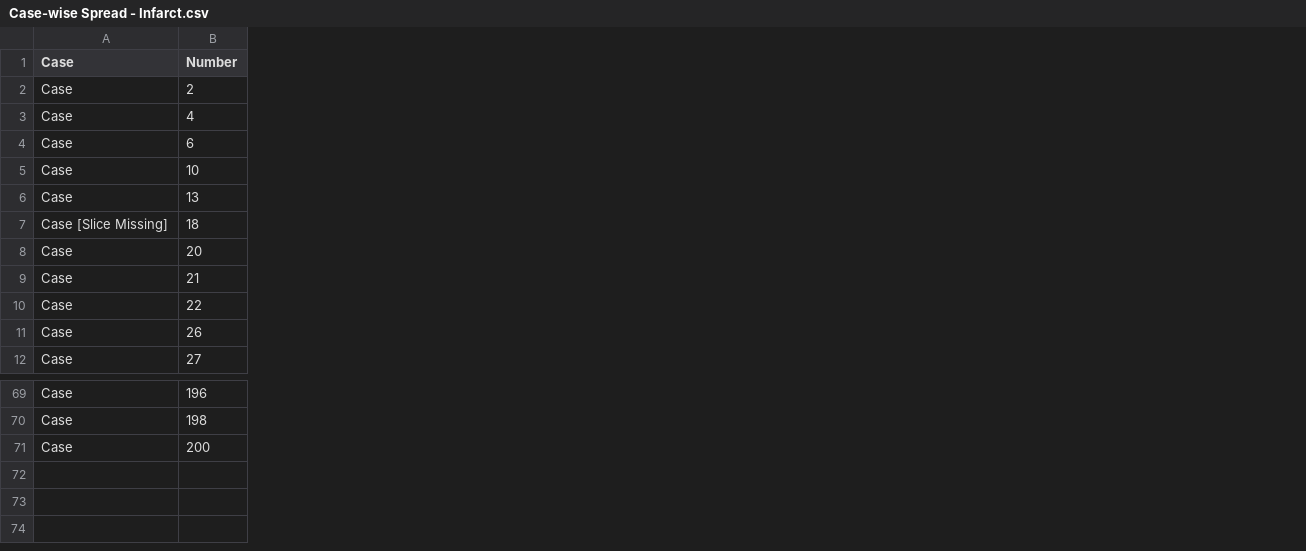
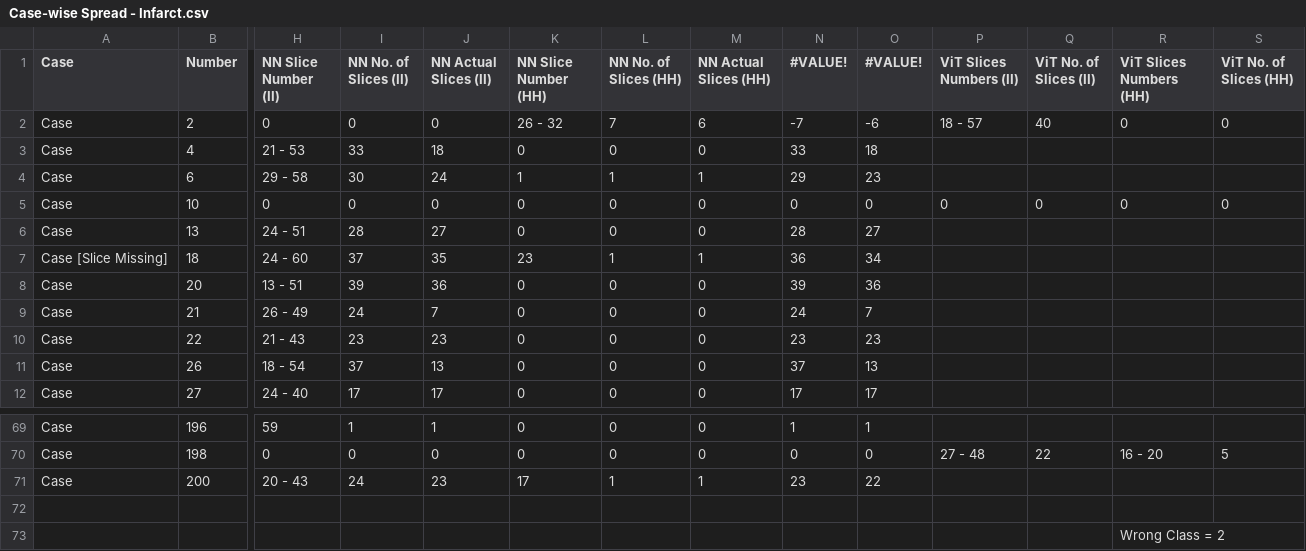
Before and after one commit to SujitJustineBarwa/Datasets-for-CS575, a CSV file: Case-wise Spread - Infarct.csv, drawn as a sheet; only a part is shown, gaps mark what is left out; rows hold the shown columns only; the diff covers the shown part only; the diff names each change by its address in the sheet, - before the commit and + after, or states it on an @@ line.

Commit message:
CS575 : Iteration 4

```diff
--- a/Case-wise Spread - Infarct.csv
+++ b/Case-wise Spread - Infarct.csv
+column H (NN Slice Number (II)), rows 2-12: 0 | 21 - 53 | 29 - 58 | 0 | 24 - 51 | 24 - 60 | 13 - 51 | 26 - 49 | 21 - 43 | 18 - 54 | 24 - 40; rows 69-71: 59 | 0 | 20 - 43
+column I (NN No. of Slices (II)), rows 2-12: 0 | 33 | 30 | 0 | 28 | 37 | 39 | 24 | 23 | 37 | 17; rows 69-71: 1 | 0 | 24
+column J (NN Actual Slices (II)), rows 2-12: 0 | 18 | 24 | 0 | 27 | 35 | 36 | 7 | 23 | 13 | 17; rows 69-71: 1 | 0 | 23
+column K (NN Slice Number (HH)), rows 2-12: 26 - 32 | 0 | 1 | 0 | 0 | 23 | 0 | 0 | 0 | 0 | 0; rows 69-71: 0 | 0 | 17
+column L (NN No. of Slices (HH)), rows 2-12: 7 | 0 | 1 | 0 | 0 | 1 | 0 | 0 | 0 | 0 | 0; rows 69-71: 0 | 0 | 1
+column M (NN Actual Slices (HH)), rows 2-12: 6 | 0 | 1 | 0 | 0 | 1 | 0 | 0 | 0 | 0 | 0; rows 69-71: 0 | 0 | 1
+column N (#VALUE!), rows 2-12: -7 | 33 | 29 | 0 | 28 | 36 | 39 | 24 | 23 | 37 | 17; rows 69-71: 1 | 0 | 23
+column O (#VALUE!), rows 2-12: -6 | 18 | 23 | 0 | 27 | 34 | 36 | 7 | 23 | 13 | 17; rows 69-71: 1 | 0 | 22
+column P (ViT Slices Numbers (II)), rows 2-5: 18 - 57 |  |  | 0; row 70: 27 - 48
+column Q (ViT No. of Slices (II)), rows 2-5: 40 |  |  | 0; row 70: 22
+column R (ViT Slices Numbers (HH)), rows 2-5: 0 |  |  | 0; row 70: 16 - 20
+column S (ViT No. of Slices (HH)), rows 2-5: 0 |  |  | 0; row 70: 5
+row 72: (empty)
+row 73:  |  |  |  |  |  |  |  |  |  |  |  | Wrong Class = 2
```
Also changed, not shown: 1 added column elsewhere in this file.
